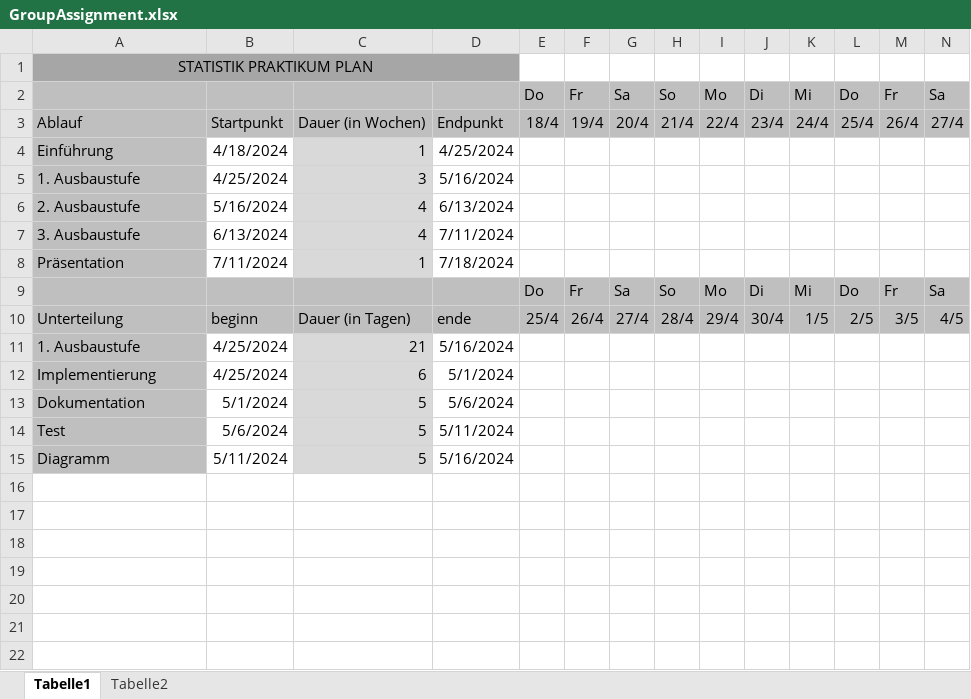
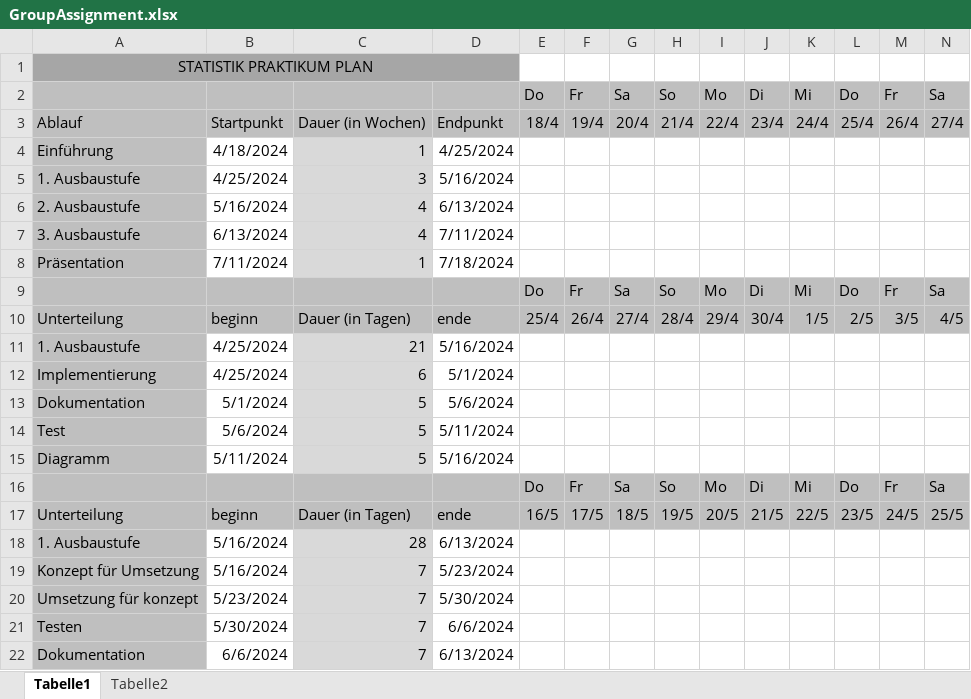
Before and after one commit to aeroplane12/SP24_Gruppe1_chisi_dosenbet_keita_schaef7w, an Excel workbook: Dokumentation/GroupAssignment.xlsx, sheet Tabelle1, drawn as a sheet; only a part is shown; values as stored, in another font and other column widths than the file's, no borders; conditional formats not drawn; rows hold the shown columns only; the diff names each change by its address in the sheet, - before the commit and + after, or states it on an @@ line.

```diff
--- a/Dokumentation/GroupAssignment.xlsx (sheet Tabelle1)
+++ b/Dokumentation/GroupAssignment.xlsx (sheet Tabelle1)
+row 16:  |  |  |  | Do | Fr | Sa | So | Mo | Di | Mi | Do | Fr | Sa
+row 17: Unterteilung | beginn | Dauer (in Tagen) | ende | 16/5 | 17/5 | 18/5 | 19/5 | 20/5 | 21/5 | 22/5 | 23/5 | 24/5 | 25/5
+row 18: 1. Ausbaustufe | 5/16/2024 | 28 | 6/13/2024
+row 19: Konzept für Umsetzung | 5/16/2024 | 7 | 5/23/2024
+row 20: Umsetzung für konzept | 5/23/2024 | 7 | 5/30/2024
+row 21: Testen | 5/30/2024 | 7 | 6/6/2024
+row 22: Dokumentation | 6/6/2024 | 7 | 6/13/2024
```
Also changed, not shown: 7 other files.
